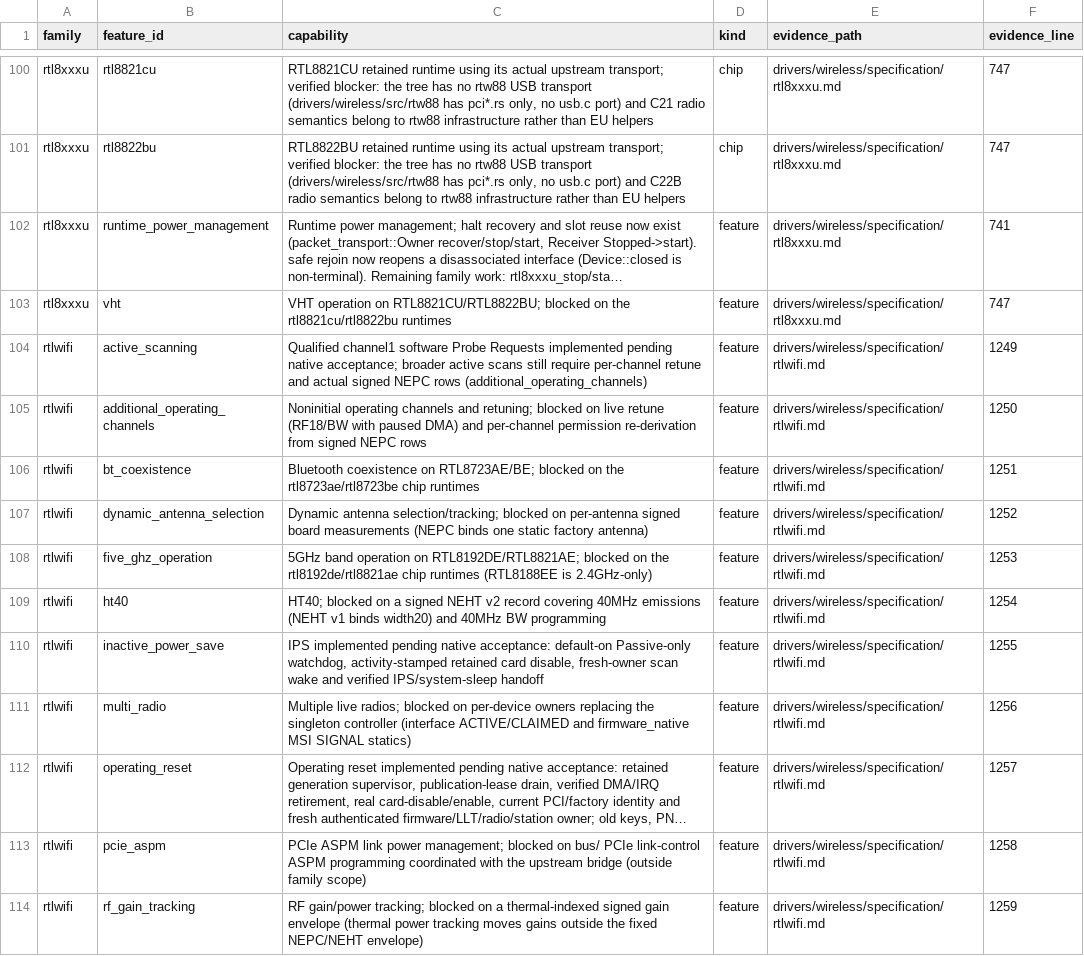
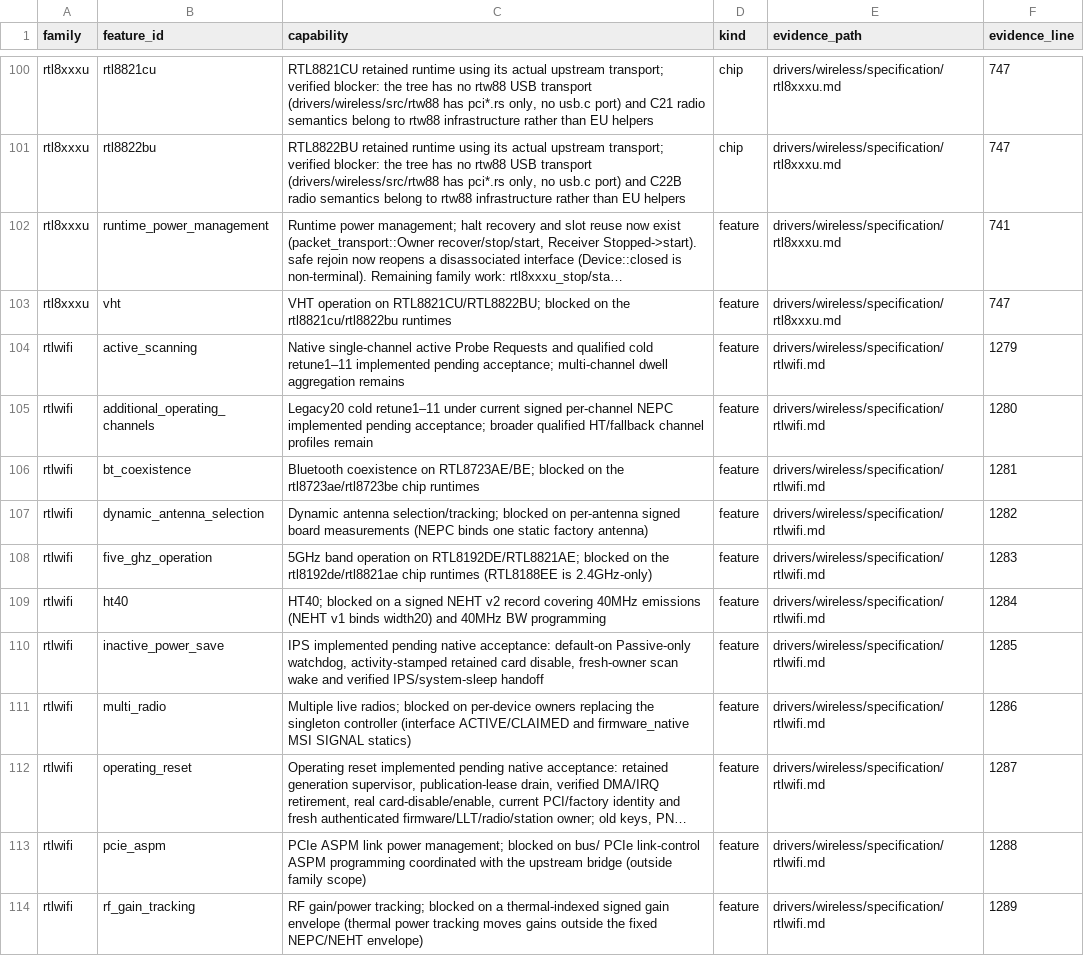
Before and after one commit to hodgesds/narf, a TSV file: drivers/wireless/research/remaining-features.tsv, drawn as a sheet; only a part is shown, gaps mark what is left out; long unchanged cells end in …; the diff covers the shown part only; the diff names each change by its address in the sheet, - before the commit and + after, or states it on an @@ line.

```diff
--- a/drivers/wireless/research/remaining-features.tsv
+++ b/drivers/wireless/research/remaining-features.tsv
-C104 (capability): Qualified channel1 software Probe Requests implemented pending native acceptance; broader active scans still require per-channel retune and actual signed NEPC rows (additional_operating_channels)
+C104 (capability): Native single-channel active Probe Requests and qualified cold retune1–11 implemented pending acceptance; multi-channel dwell aggregation remains
-F104 (evidence_line): 1249
+F104 (evidence_line): 1279
-C105 (capability): Noninitial operating channels and retuning; blocked on live retune (RF18/BW with paused DMA) and per-channel permission re-derivation from signed NEPC rows
+C105 (capability): Legacy20 cold retune1–11 under current signed per-channel NEPC implemented pending acceptance; broader qualified HT/fallback channel profiles remain
-F105 (evidence_line): 1250
+F105 (evidence_line): 1280
-F106 (evidence_line): 1251
+F106 (evidence_line): 1281
-F107 (evidence_line): 1252
+F107 (evidence_line): 1282
-F108 (evidence_line): 1253
+F108 (evidence_line): 1283
-F109 (evidence_line): 1254
+F109 (evidence_line): 1284
-F110 (evidence_line): 1255
+F110 (evidence_line): 1285
-F111 (evidence_line): 1256
+F111 (evidence_line): 1286
-F112 (evidence_line): 1257
+F112 (evidence_line): 1287
-F113 (evidence_line): 1258
+F113 (evidence_line): 1288
-F114 (evidence_line): 1259
+F114 (evidence_line): 1289
```
Also changed, not shown: 10 edited cells elsewhere in this file, 13 other files.
